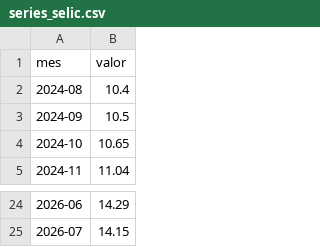
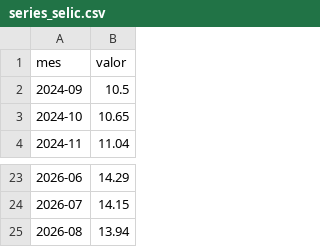
Before and after one commit to muriloreis14/portfolio_Murilo_Reis, a CSV file: arquivos_download/series_selic.csv, drawn as a sheet; only a part is shown, gaps mark what is left out; removed rows and columns are numbered as before the commit, all else as after; the diff names each change by its address in the sheet, - before the commit and + after, or states it on an @@ line.

```diff
--- a/arquivos_download/series_selic.csv
+++ b/arquivos_download/series_selic.csv
-row 2: 2024-08 | 10.4
+row 25: 2026-08 | 13.94
```
Also changed, not shown: arquivos_download/series_balanca_comercial.csv, arquivos_download/series_cambio.csv, 13 other files.
